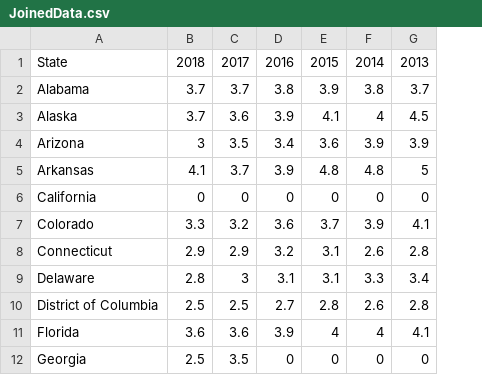
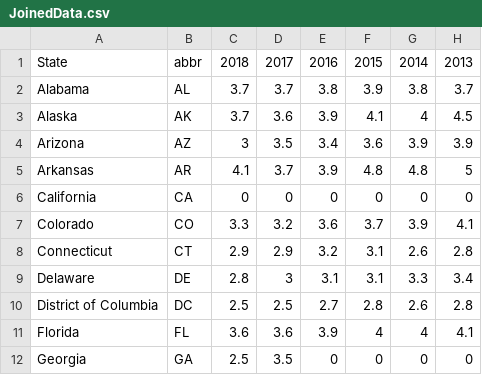
Before and after one commit to crimson225/Project3, a CSV file: JoinedData.csv, drawn as a sheet; only a part is shown; the diff names each change by its address in the sheet, - before the commit and + after, or states it on an @@ line.

```diff
--- a/JoinedData.csv
+++ b/JoinedData.csv
+column B, rows 1-12: abbr | AL | AK | AZ | AR | CA | CO | CT | DE | DC | FL | GA
```
Also changed, not shown: 8 other files.
